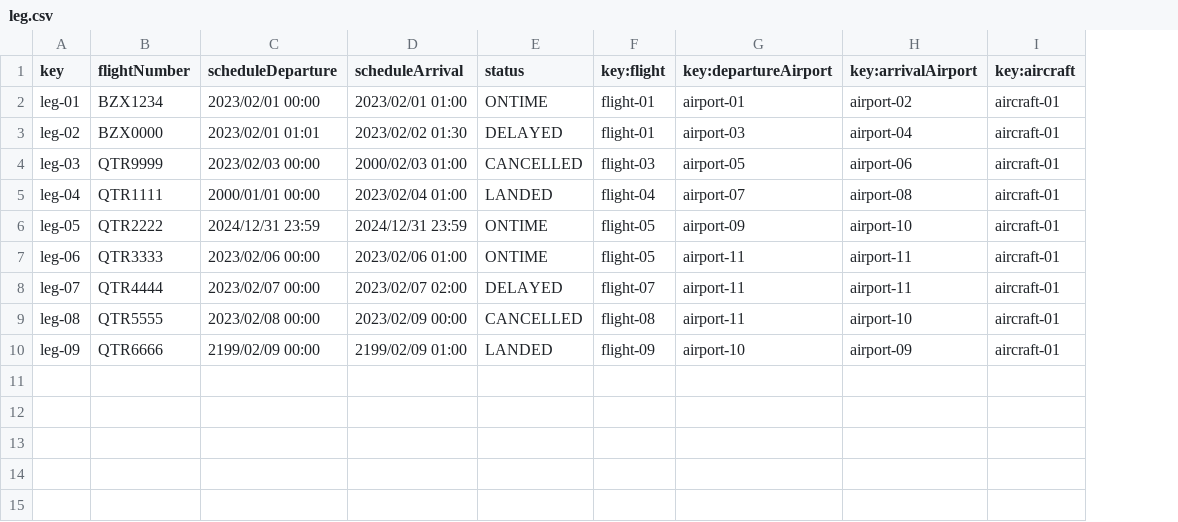
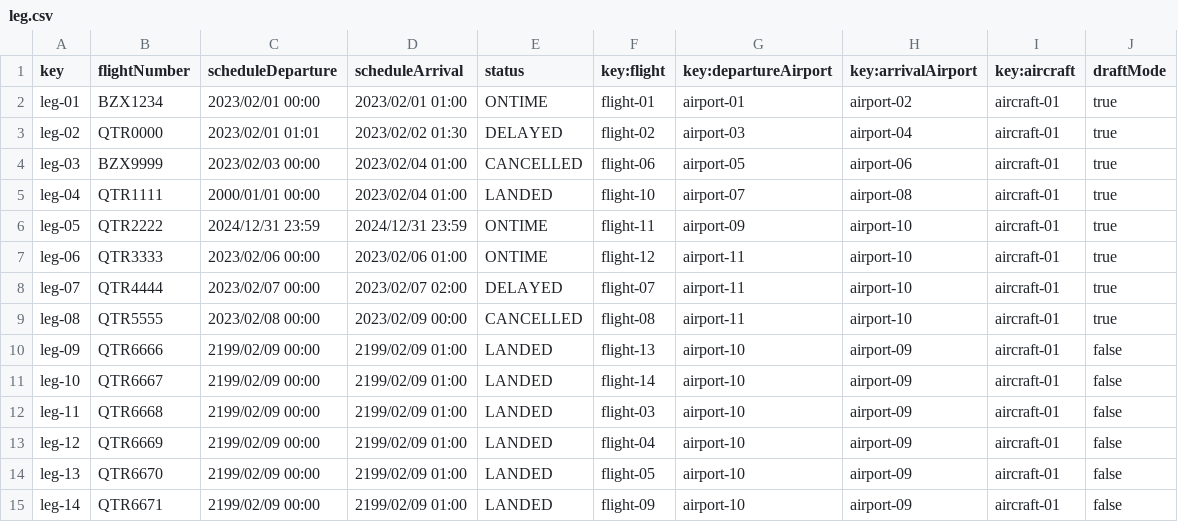
Before and after one commit to DPII-24-25/Acme-ANS-D, a CSV file: src/main/resources/WEB-INF/data/sample/leg.csv, drawn as a sheet; the diff names each change by its address in the sheet, - before the commit and + after, or states it on an @@ line.

```diff
--- a/src/main/resources/WEB-INF/data/sample/leg.csv
+++ b/src/main/resources/WEB-INF/data/sample/leg.csv
+column J (draftMode), rows 2-10: true | true | true | true | true | true | true | true | false
-B3 (flightNumber): BZX0000
+B3 (flightNumber): QTR0000
-F3 (key:flight): flight-01
+F3 (key:flight): flight-02
-B4 (flightNumber): QTR9999
+B4 (flightNumber): BZX9999
-D4 (scheduleArrival): 2000/02/03 01:00
+D4 (scheduleArrival): 2023/02/04 01:00
-F4 (key:flight): flight-03
+F4 (key:flight): flight-06
-F5 (key:flight): flight-04
+F5 (key:flight): flight-10
-F6 (key:flight): flight-05
+F6 (key:flight): flight-11
-F7 (key:flight): flight-05
+F7 (key:flight): flight-12
-H7:H8 (key:arrivalAirport): airport-11
+H7:H8 (key:arrivalAirport): airport-10
-F10 (key:flight): flight-09
+F10 (key:flight): flight-13
+row 11: leg-10 | QTR6667 | 2199/02/09 00:00 | 2199/02/09 01:00 | LANDED | flight-14 | airport-10 | airport-09 | aircraft-01 | false
+row 12: leg-11 | QTR6668 | 2199/02/09 00:00 | 2199/02/09 01:00 | LANDED | flight-03 | airport-10 | airport-09 | aircraft-01 | false
+row 13: leg-12 | QTR6669 | 2199/02/09 00:00 | 2199/02/09 01:00 | LANDED | flight-04 | airport-10 | airport-09 | aircraft-01 | false
+row 14: leg-13 | QTR6670 | 2199/02/09 00:00 | 2199/02/09 01:00 | LANDED | flight-05 | airport-10 | airport-09 | aircraft-01 | false
+row 15: leg-14 | QTR6671 | 2199/02/09 00:00 | 2199/02/09 01:00 | LANDED | flight-09 | airport-10 | airport-09 | aircraft-01 | false
```
Also changed, not shown: src/main/resources/WEB-INF/data/sample/flight.csv, 12 other files.
